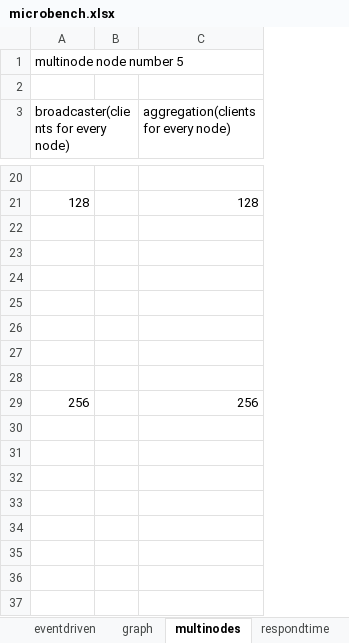
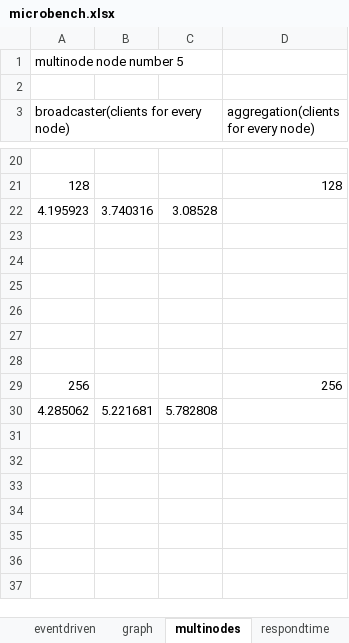
Before and after one commit to wangzhezhe/TPST, an Excel workbook: latex/eventWorkflow/eventdriven_experiments/microbench.xlsx, sheet multinodes, drawn as a sheet; only a part is shown, gaps mark what is left out; values as stored, in another font and other column widths than the file's, no borders; removed rows and columns are numbered as before the commit, all else as after; the diff covers the shown part only; the diff names each change by its address in the sheet, - before the commit and + after, or states it on an @@ line.

Commit message:
update multinode scripts(ok for broadcaster)

```diff
--- a/latex/eventWorkflow/eventdriven_experiments/microbench.xlsx (sheet multinodes)
+++ b/latex/eventWorkflow/eventdriven_experiments/microbench.xlsx (sheet multinodes)
-column B, empty
+column B, rows 22-30: 3.740316 |  |  |  |  |  |  |  | 5.221681
+column C, rows 22-30: 3.08528 |  |  |  |  |  |  |  | 5.782808
-row 22: (empty)
+row 22: 4.195923 | 3.740316 | 3.08528
-row 30: (empty)
+row 30: 4.285062 | 5.221681 | 5.782808
```
Also changed, not shown: 10 added rows and 1 edited cell elsewhere in this sheet, sheet eventdriven, sheet graph, sheet makeflow, sheet swift, formulas that keep their value, charts or pictures, 11 other files.
